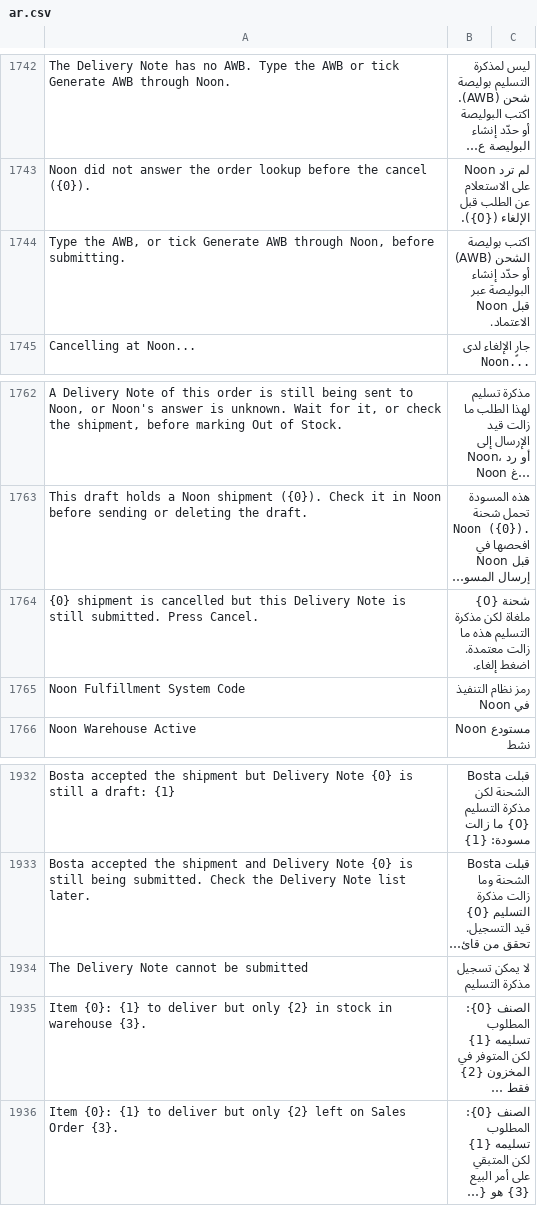
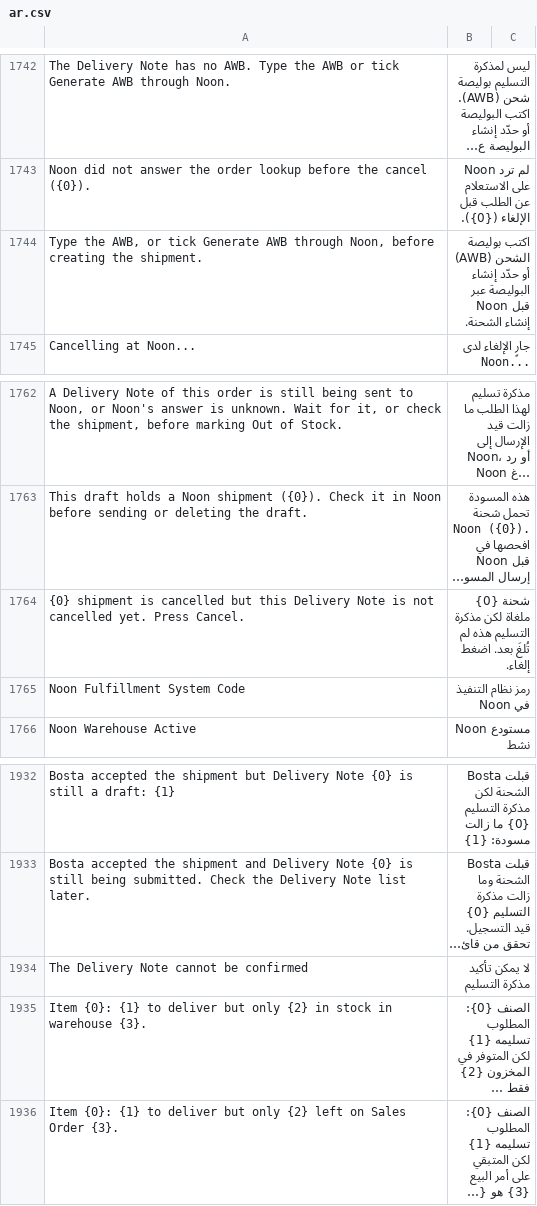
Before and after one commit to MohamedAmirr/tamwenat-el-zekrayat, a CSV file: apps/marketplace_integrations/marketplace_integrations/translations/ar.csv, drawn as a sheet; only a part is shown, gaps mark what is left out; long unchanged cells end in …; the diff covers the shown part only; the diff names each change by its address in the sheet, - before the commit and + after, or states it on an @@ line.

Commit message:
feat: Delivery Note Workflow with stage names and migration (#498)
Delivery Note stages are now a Workflow (Order Received, Shipment Created, Confirmed, etc.) driven by the carrier status, instead of native Draft/Submitted, which employees no longer see. Create Shipment and Confirm Delivery are Workflow actions; the Workflow state is kept consistent on the server and the native status is hidden from list and filters. A patch installs the Workflow on existing sites and migrates current notes; Bosta and Noon status writes now record the matching stage. Full suite runs at the end of epic #502.

```diff
--- a/apps/marketplace_integrations/marketplace_integrations/translations/ar.csv
+++ b/apps/marketplace_integrations/marketplace_integrations/translations/ar.csv
-A1744: …Noon, before submitting.
+A1744: …Noon, before creating the shipment.
-B1744: …Noon قبل الاعتماد.
+B1744: …Noon قبل إنشاء الشحنة.
-A1764: …Note is still submitted. Press Cancel.
+A1764: …Note is not cancelled yet. Press Cancel.
-B1764: …التسليم هذه ما زالت معتمدة. اضغط إلغاء.
+B1764: …التسليم هذه لم تُلغَ بعد. اضغط إلغاء.
-A1934: The Delivery Note cannot be submitted
+A1934: The Delivery Note cannot be confirmed
-B1934: لا يمكن تسجيل مذكرة التسليم
+B1934: لا يمكن تأكيد مذكرة التسليم
```
Also changed, not shown: 22 added rows, 7 removed rows and 16 edited cells elsewhere in this file, 22 other files.
